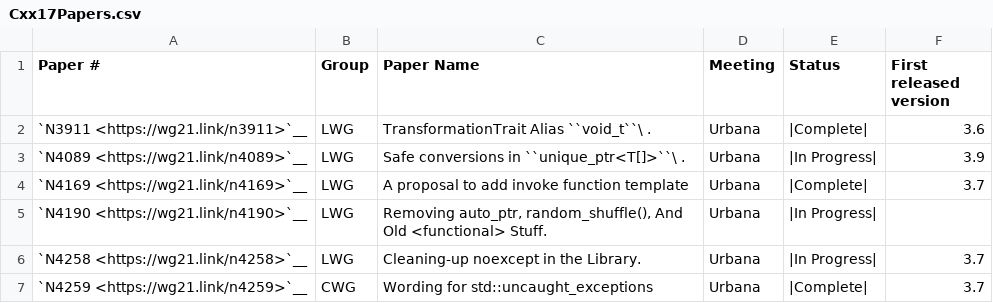
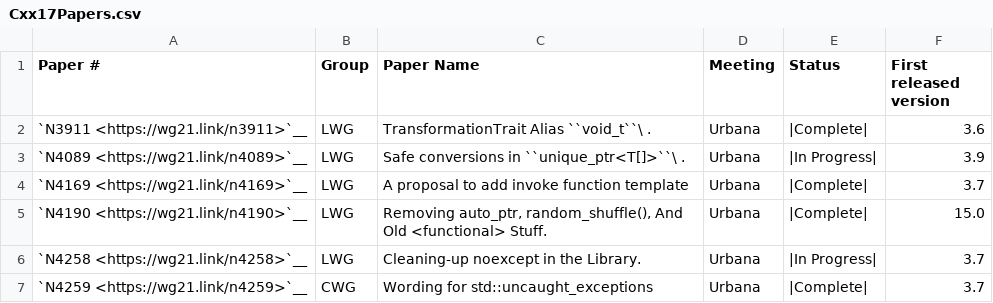
Before and after one commit to Manoj-Kumar-BV/llvm-project, a CSV file: libcxx/docs/Status/Cxx17Papers.csv, drawn as a sheet; only a part is shown.

```diff
--- a/libcxx/docs/Status/Cxx17Papers.csv
+++ b/libcxx/docs/Status/Cxx17Papers.csv
@@ -4,3 +4,3 @@
 "`N4169 <https://wg21.link/n4169>`__","LWG","A proposal to add invoke function template","Urbana","|Complete|","3.7"
-"`N4190 <https://wg21.link/n4190>`__","LWG","Removing auto_ptr, random_shuffle(), And Old <functional> Stuff.","Urbana","|In Progress|",""
+"`N4190 <https://wg21.link/n4190>`__","LWG","Removing auto_ptr, random_shuffle(), And Old <functional> Stuff.","Urbana","|Complete|","15.0"
 "`N4258 <https://wg21.link/n4258>`__","LWG","Cleaning-up noexcept in the Library.","Urbana","|In Progress|","3.7"
```
Also changed, not shown: 51 other files.
